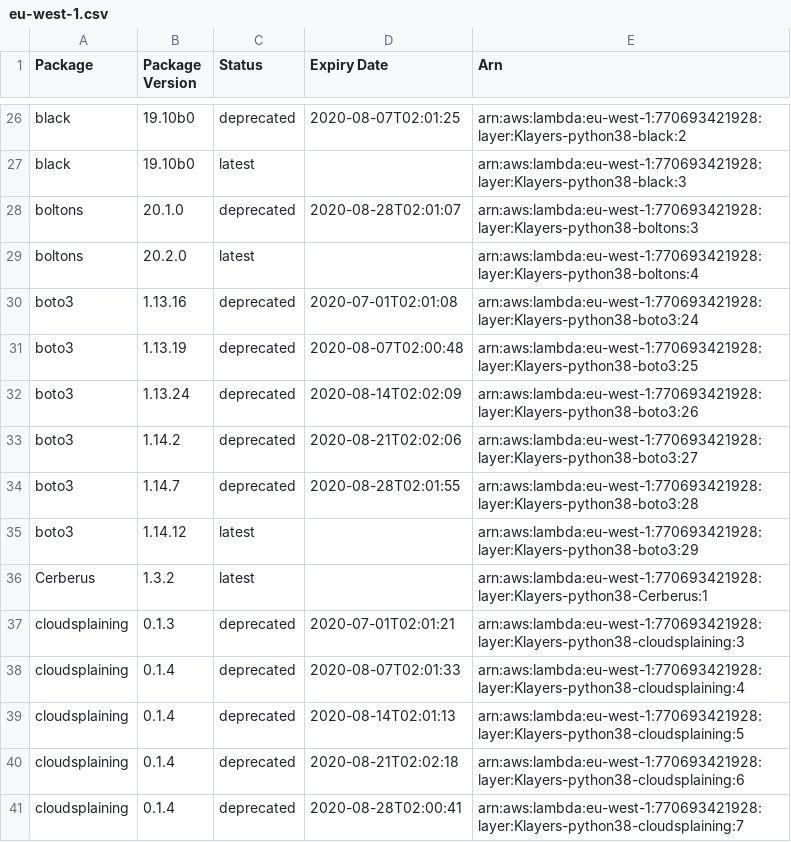
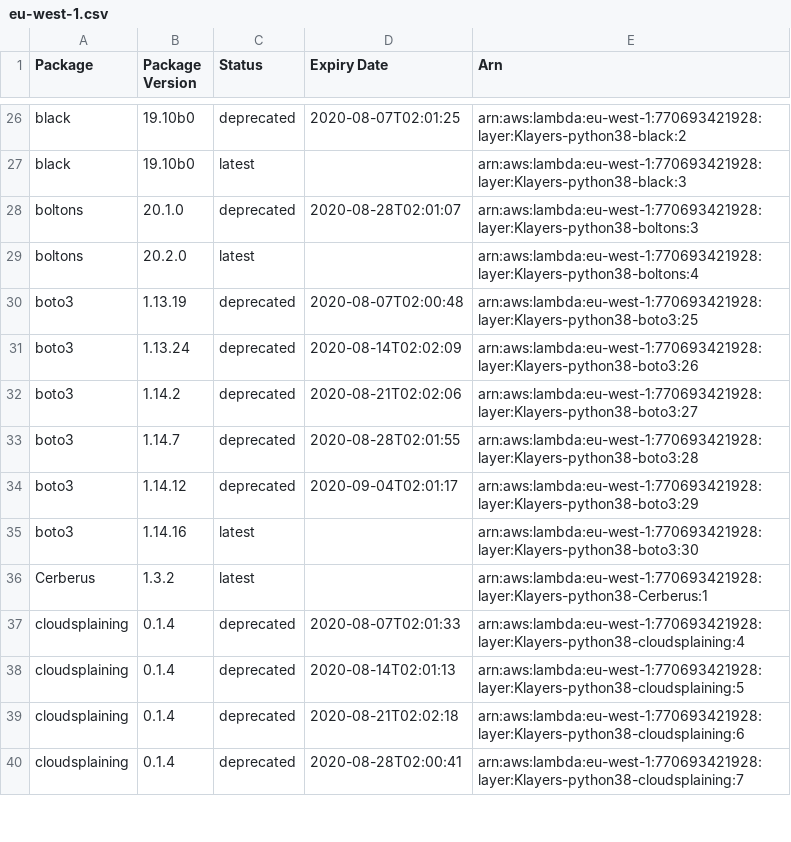
Before and after one commit to keithrozario/Klayers, a CSV file: deployments/python3.8/arns/eu-west-1.csv, drawn as a sheet; only a part is shown, gaps mark what is left out; the diff covers the shown part only.

```diff
--- a/deployments/python3.8/arns/eu-west-1.csv
+++ b/deployments/python3.8/arns/eu-west-1.csv
@@ -29,3 +29,2 @@ boltons,20.1.0,deprecated,2020-08-28T02:01:07,arn:aws:lambda:eu-west-1:770693421
 boltons,20.2.0,latest,,arn:aws:lambda:eu-west-1:770693421928:layer:Klayers-python38-boltons:4
-boto3,1.13.16,deprecated,2020-07-01T02:01:08,arn:aws:lambda:eu-west-1:770693421928:layer:Klayers-python38-boto3:24
 boto3,1.13.19,deprecated,2020-08-07T02:00:48,arn:aws:lambda:eu-west-1:770693421928:layer:Klayers-python38-boto3:25
@@ -34,5 +33,5 @@ boto3,1.14.2,deprecated,2020-08-21T02:02:06,arn:aws:lambda:eu-west-1:77069342192
 boto3,1.14.7,deprecated,2020-08-28T02:01:55,arn:aws:lambda:eu-west-1:770693421928:layer:Klayers-python38-boto3:28
-boto3,1.14.12,latest,,arn:aws:lambda:eu-west-1:770693421928:layer:Klayers-python38-boto3:29
+boto3,1.14.12,deprecated,2020-09-04T02:01:17,arn:aws:lambda:eu-west-1:770693421928:layer:Klayers-python38-boto3:29
+boto3,1.14.16,latest,,arn:aws:lambda:eu-west-1:770693421928:layer:Klayers-python38-boto3:30
 Cerberus,1.3.2,latest,,arn:aws:lambda:eu-west-1:770693421928:layer:Klayers-python38-Cerberus:1
-cloudsplaining,0.1.3,deprecated,2020-07-01T02:01:21,arn:aws:lambda:eu-west-1:770693421928:layer:Klayers-python38-cloudsplaining:3
 cloudsplaining,0.1.4,deprecated,2020-08-07T02:01:33,arn:aws:lambda:eu-west-1:770693421928:layer:Klayers-python38-cloudsplaining:4
```
Also changed, not shown: 13 added rows, 15 removed rows and 16 edited cells elsewhere in this file, deployments/python3.8/arns/ap-east-1.csv, deployments/python3.8/arns/ap-south-1.csv, 29 other files.
